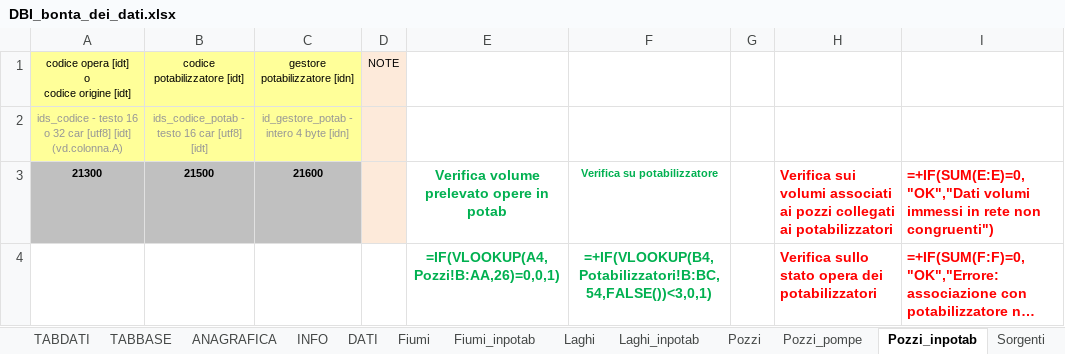
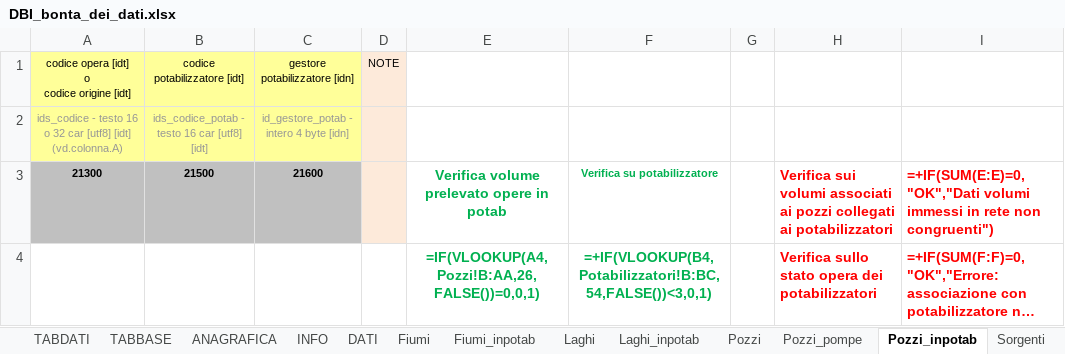
Before and after one commit to geosolutions-it/C179-DBIAIT, an Excel workbook: checks/checks_seed_files/DBI_bonta_dei_dati.xlsx, sheet Pozzi_inpotab, drawn as a sheet; long unchanged cells end in …; values as stored, in another font and other column widths than the file's, no borders; formulas are shown in place of their values; the diff names each change by its address in the sheet, - before the commit and + after, or states it on an @@ line.

Commit message:
Adding FALSE() in the corresponding VLOOKUP formulas

```diff
--- a/checks/checks_seed_files/DBI_bonta_dei_dati.xlsx (sheet Pozzi_inpotab)
+++ b/checks/checks_seed_files/DBI_bonta_dei_dati.xlsx (sheet Pozzi_inpotab)
-E4: =IF(VLOOKUP(A4,Pozzi!B:AA,26)=0,0,1)
+E4: =IF(VLOOKUP(A4,Pozzi!B:AA,26,FALSE())=0,0,1)
```
Also changed, not shown: sheet Laghi_inpotab, sheet Fiumi_inpotab, sheet Sorgenti_inpotab, sheet Fognature, sheet Accumuli, sheet Sorgenti, 1 more sheet, charts or pictures.
